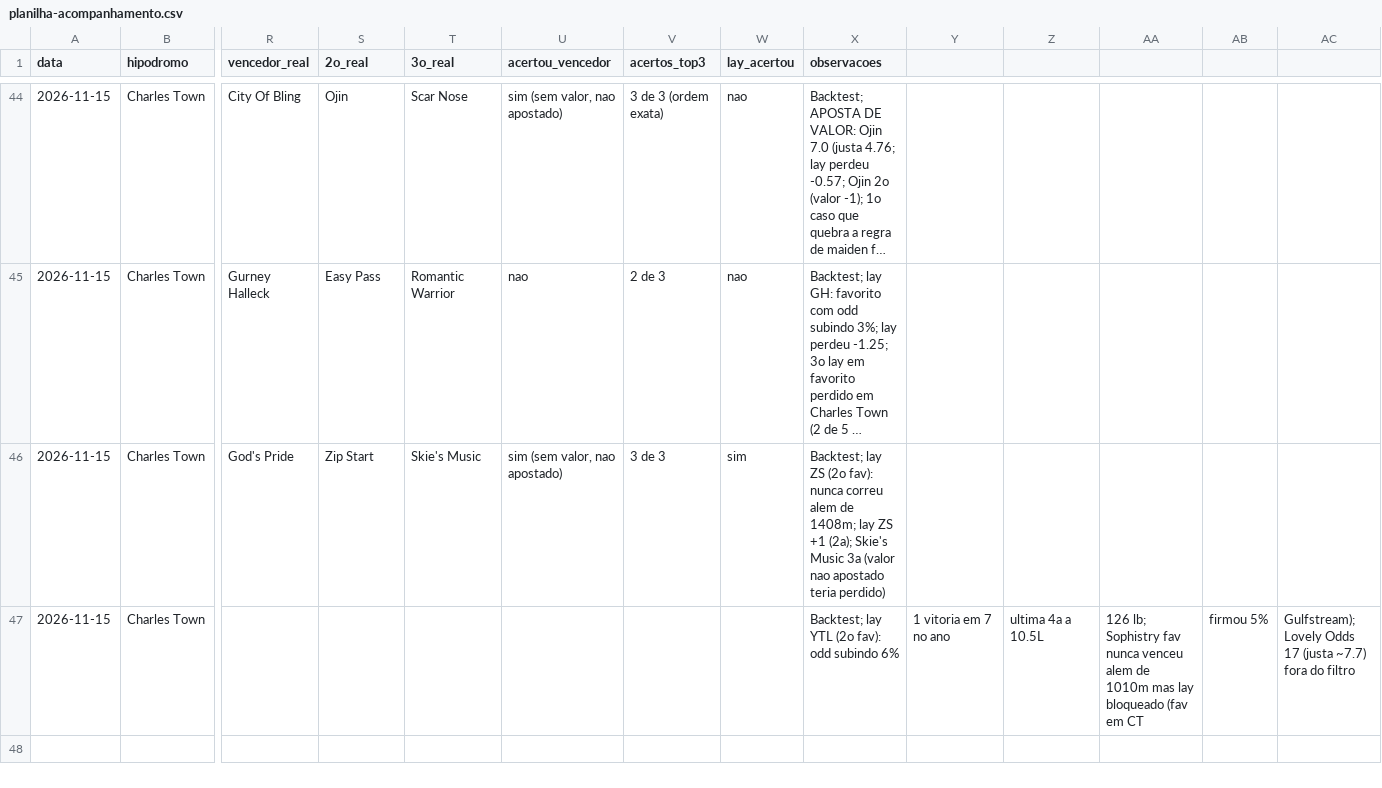
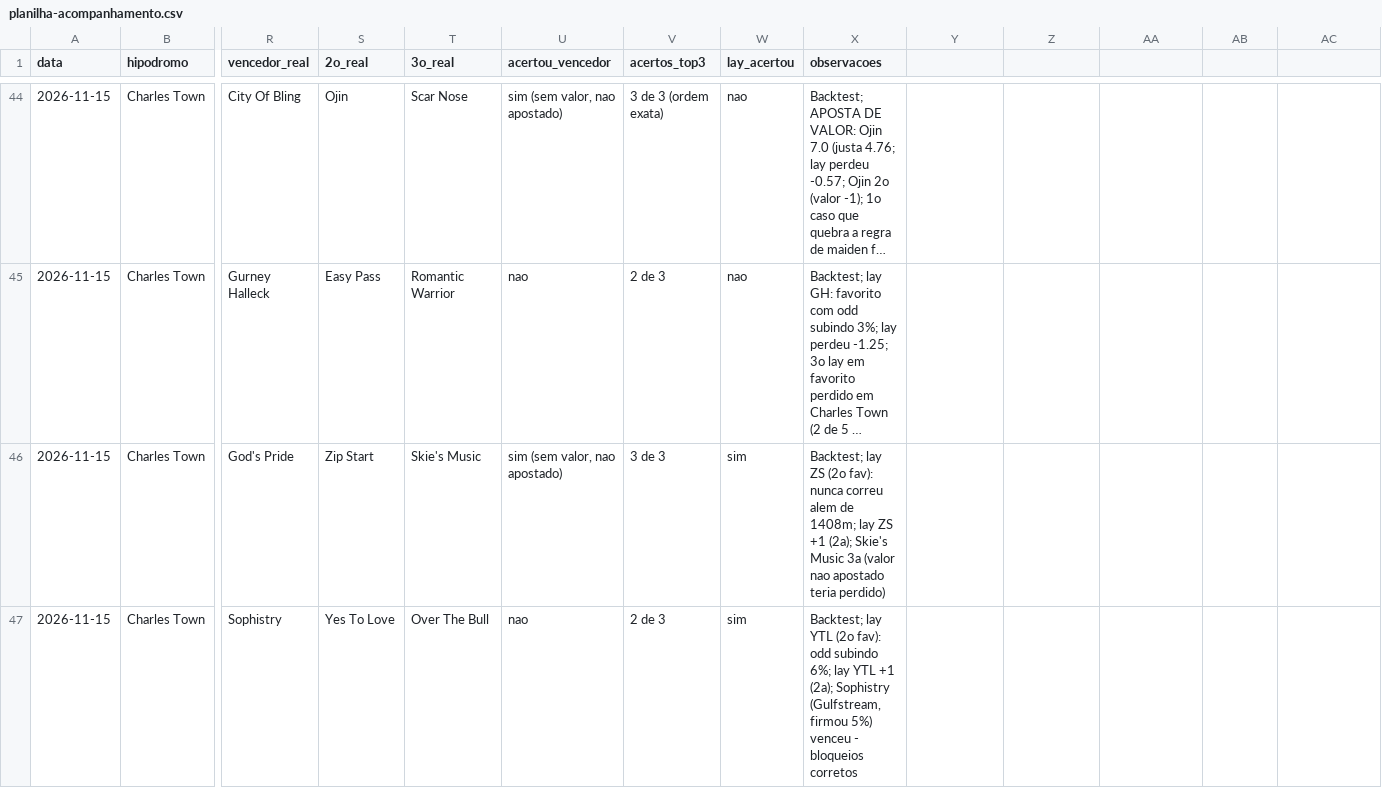
Before and after one commit to vidadeinvestidoresportivo/Analista-Cavalos-2, a CSV file: analista/planilha-acompanhamento.csv, drawn as a sheet; only a part is shown, gaps mark what is left out; long unchanged cells end in …; the diff names each change by its address in the sheet, - before the commit and + after, or states it on an @@ line.

```diff
--- a/analista/planilha-acompanhamento.csv
+++ b/analista/planilha-acompanhamento.csv
-R47 (vencedor_real): (empty)
+R47 (vencedor_real): Sophistry
-S47 (2o_real): (empty)
+S47 (2o_real): Yes To Love
-T47 (3o_real): (empty)
+T47 (3o_real): Over The Bull
-U47 (acertou_vencedor): (empty)
+U47 (acertou_vencedor): nao
-V47 (acertos_top3): (empty)
+V47 (acertos_top3): 2 de 3
-W47 (lay_acertou): (empty)
+W47 (lay_acertou): sim
-X47 (observacoes): …odd subindo 6%
+X47 (observacoes): …odd subindo 6%; lay YTL +1 (2a); Sophistry (Gulfstream, firmou 5%) venceu - bloqueios corretos
-Y47: 1 vitoria em 7 no ano
+Y47: (empty)
-Z47: ultima 4a a 10.5L
+Z47: (empty)
-AA47: 126 lb; Sophistry fav nunca venceu alem de 1010m mas lay bloqueado (fav em CT
+AA47: (empty)
-AB47: firmou 5%
+AB47: (empty)
-AC47: Gulfstream); Lovely Odds 17 (justa ~7.7) fora do filtro
+AC47: (empty)
```
